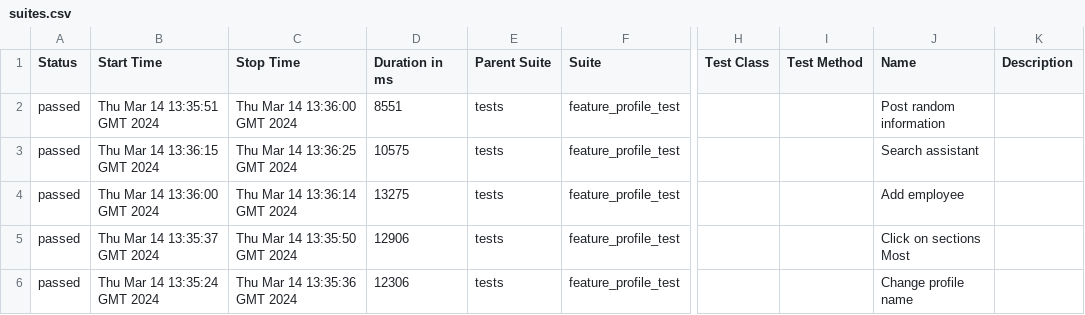
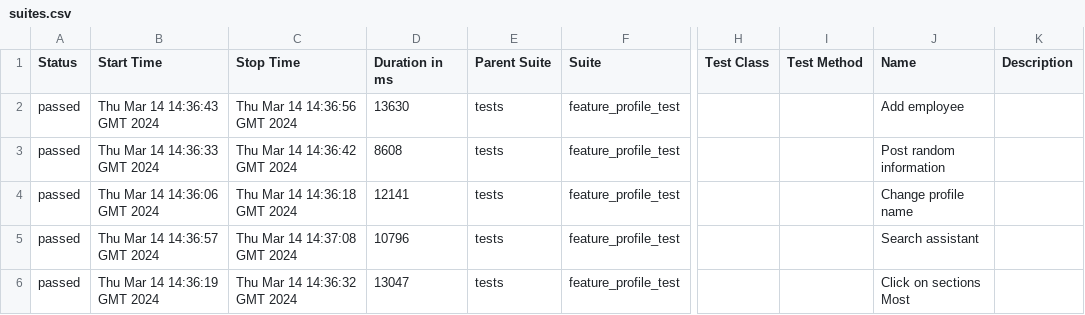
Before and after one commit to Roman1599/petrov-main, a CSV file: data/suites.csv, drawn as a sheet; only a part is shown, gaps mark what is left out; the diff names each change by its address in the sheet, - before the commit and + after, or states it on an @@ line.

```diff
--- a/data/suites.csv
+++ b/data/suites.csv
-B2 (Start Time): Thu Mar 14 13:35:51 GMT 2024
+B2 (Start Time): Thu Mar 14 14:36:43 GMT 2024
-C2 (Stop Time): Thu Mar 14 13:36:00 GMT 2024
+C2 (Stop Time): Thu Mar 14 14:36:56 GMT 2024
-D2 (Duration in ms): 8551
+D2 (Duration in ms): 13630
-J2 (Name): Post random information
+J2 (Name): Add employee
-B3 (Start Time): Thu Mar 14 13:36:15 GMT 2024
+B3 (Start Time): Thu Mar 14 14:36:33 GMT 2024
-C3 (Stop Time): Thu Mar 14 13:36:25 GMT 2024
+C3 (Stop Time): Thu Mar 14 14:36:42 GMT 2024
-D3 (Duration in ms): 10575
+D3 (Duration in ms): 8608
-J3 (Name): Search assistant
+J3 (Name): Post random information
-B4 (Start Time): Thu Mar 14 13:36:00 GMT 2024
+B4 (Start Time): Thu Mar 14 14:36:06 GMT 2024
-C4 (Stop Time): Thu Mar 14 13:36:14 GMT 2024
+C4 (Stop Time): Thu Mar 14 14:36:18 GMT 2024
-D4 (Duration in ms): 13275
+D4 (Duration in ms): 12141
-J4 (Name): Add employee
+J4 (Name): Change profile name
-B5 (Start Time): Thu Mar 14 13:35:37 GMT 2024
+B5 (Start Time): Thu Mar 14 14:36:57 GMT 2024
-C5 (Stop Time): Thu Mar 14 13:35:50 GMT 2024
+C5 (Stop Time): Thu Mar 14 14:37:08 GMT 2024
-D5 (Duration in ms): 12906
+D5 (Duration in ms): 10796
-J5 (Name): Click on sections Most
+J5 (Name): Search assistant
-B6 (Start Time): Thu Mar 14 13:35:24 GMT 2024
+B6 (Start Time): Thu Mar 14 14:36:19 GMT 2024
-C6 (Stop Time): Thu Mar 14 13:35:36 GMT 2024
+C6 (Stop Time): Thu Mar 14 14:36:32 GMT 2024
-D6 (Duration in ms): 12306
+D6 (Duration in ms): 13047
-J6 (Name): Change profile name
+J6 (Name): Click on sections Most
```
Also changed, not shown: 36 other files.
